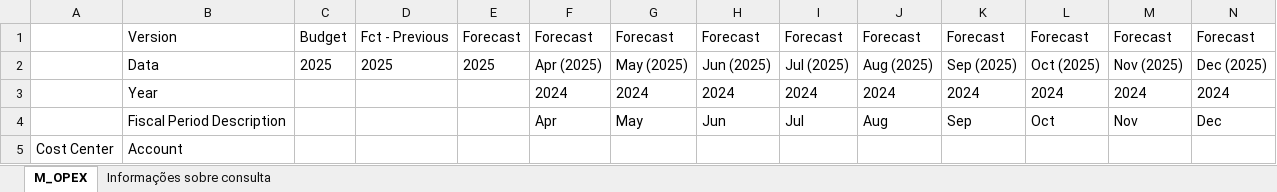
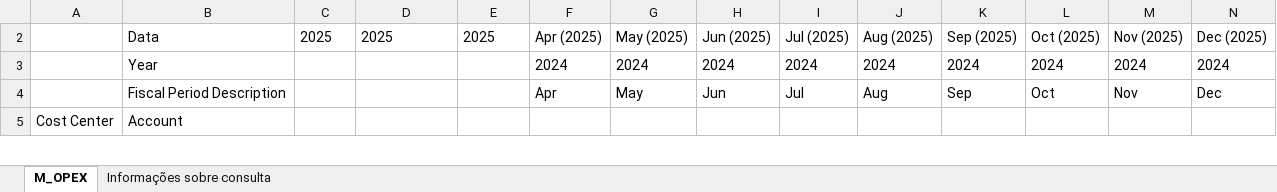
Before and after one commit to AndersonBones/opex-fs, an Excel workbook: src/data/M_OPEX.xlsx, sheet M_OPEX, drawn as a sheet; only a part is shown; values as stored, in another font and other column widths than the file's, no borders; rows hold the shown columns only; the diff names each change by its address in the sheet, - before the commit and + after, or states it on an @@ line.

```diff
--- a/src/data/M_OPEX.xlsx (sheet M_OPEX)
+++ b/src/data/M_OPEX.xlsx (sheet M_OPEX)
@@ row 1 hidden:  | Version | Budget | Fct - Previous | Forecast | Forecast | Forecast | Forecast | Forecast | Forecast | Forecast | Forecast | Forecast | Forecast @@
```
Also changed, not shown: src/data/Acompanhamento Orçamento OPEX - Agosto2024 - Copia.xlsx, src/result.xlsx, 2 other files.
